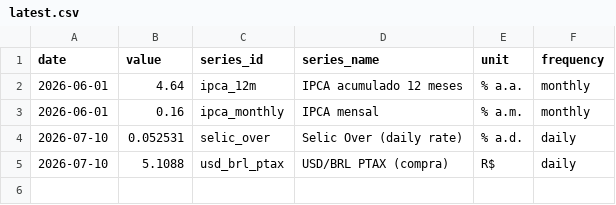
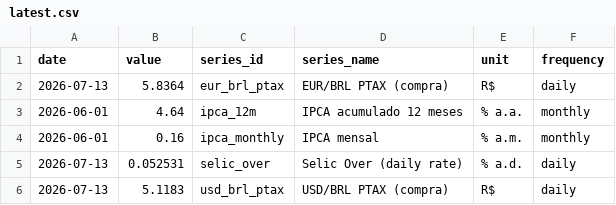
Before and after one commit to vinimabreu/bcb-data-pipeline, a CSV file: data/latest.csv, drawn as a sheet.

```diff
--- a/data/latest.csv
+++ b/data/latest.csv
@@ -1,5 +1,6 @@
 date,value,series_id,series_name,unit,frequency
+2026-07-13,5.8364,eur_brl_ptax,EUR/BRL PTAX (compra),R$,daily
 2026-06-01,4.64,ipca_12m,IPCA acumulado 12 meses,% a.a.,monthly
 2026-06-01,0.16,ipca_monthly,IPCA mensal,% a.m.,monthly
-2026-07-10,0.052531,selic_over,Selic Over (daily rate),% a.d.,daily
-2026-07-10,5.1088,usd_brl_ptax,USD/BRL PTAX (compra),R$,daily
+2026-07-13,0.052531,selic_over,Selic Over (daily rate),% a.d.,daily
+2026-07-13,5.1183,usd_brl_ptax,USD/BRL PTAX (compra),R$,daily
```
Also changed, not shown: 1 other file.
